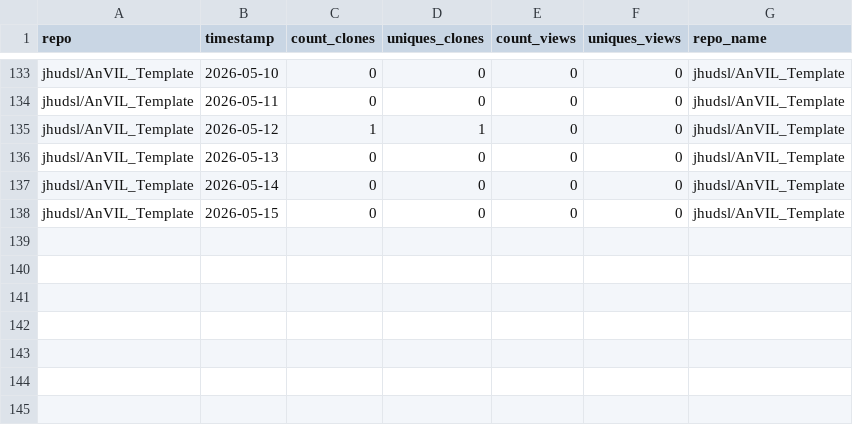
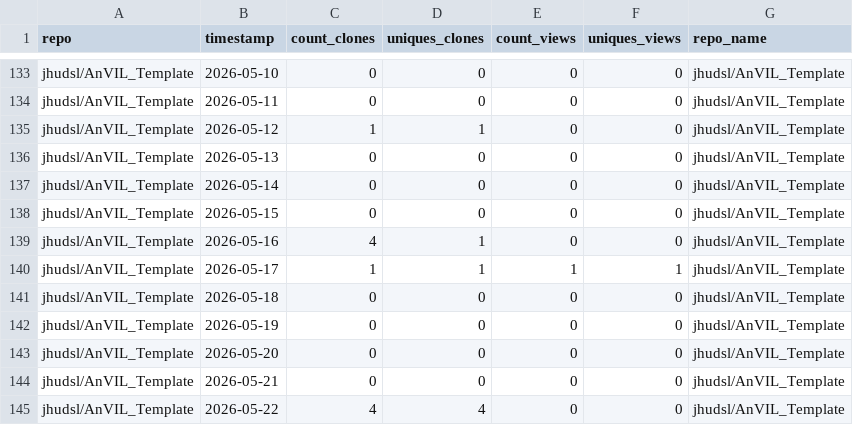
Before and after one commit to fhdsl/AnVIL_Outreach_Metrics, a TSV file: metricminer_data/github/github_timecourse.tsv, drawn as a sheet; only a part is shown, gaps mark what is left out; the diff names each change by its address in the sheet, - before the commit and + after, or states it on an @@ line.

```diff
--- a/metricminer_data/github/github_timecourse.tsv
+++ b/metricminer_data/github/github_timecourse.tsv
+row 139: jhudsl/AnVIL_Template | 2026-05-16 | 4 | 1 | 0 | 0 | jhudsl/AnVIL_Template
+row 140: jhudsl/AnVIL_Template | 2026-05-17 | 1 | 1 | 1 | 1 | jhudsl/AnVIL_Template
+row 141: jhudsl/AnVIL_Template | 2026-05-18 | 0 | 0 | 0 | 0 | jhudsl/AnVIL_Template
+row 142: jhudsl/AnVIL_Template | 2026-05-19 | 0 | 0 | 0 | 0 | jhudsl/AnVIL_Template
+row 143: jhudsl/AnVIL_Template | 2026-05-20 | 0 | 0 | 0 | 0 | jhudsl/AnVIL_Template
+row 144: jhudsl/AnVIL_Template | 2026-05-21 | 0 | 0 | 0 | 0 | jhudsl/AnVIL_Template
+row 145: jhudsl/AnVIL_Template | 2026-05-22 | 4 | 4 | 0 | 0 | jhudsl/AnVIL_Template
```
